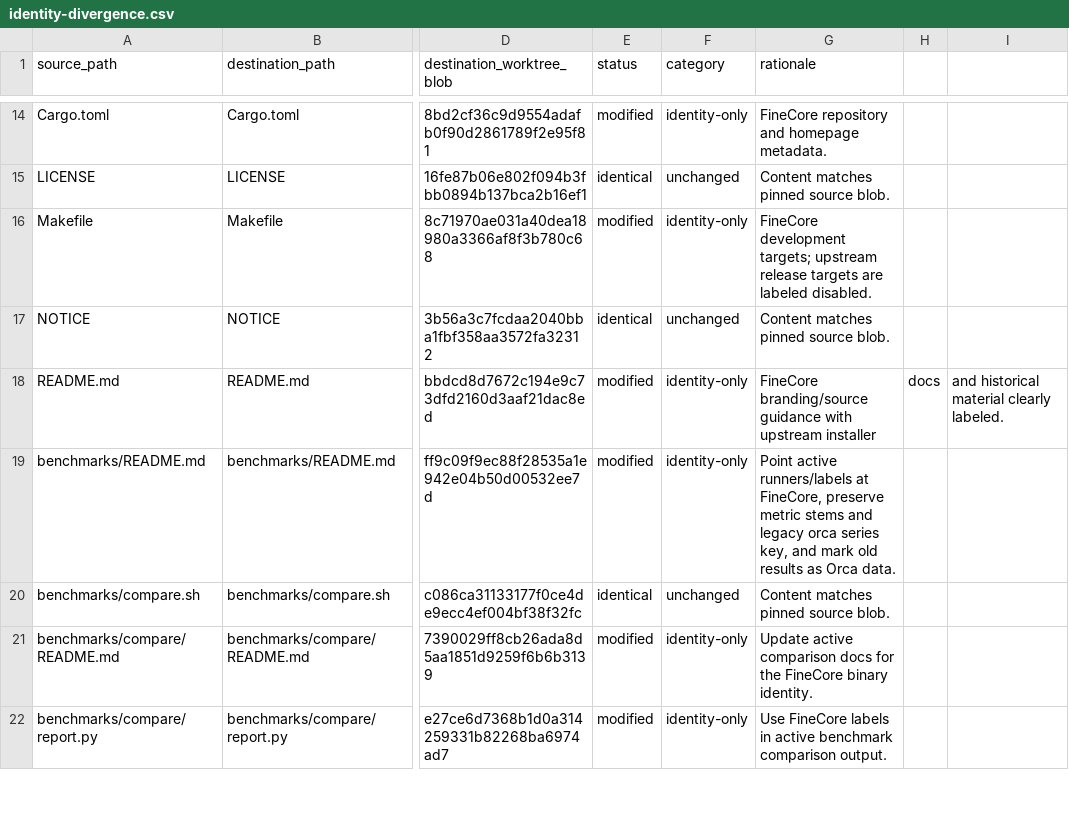
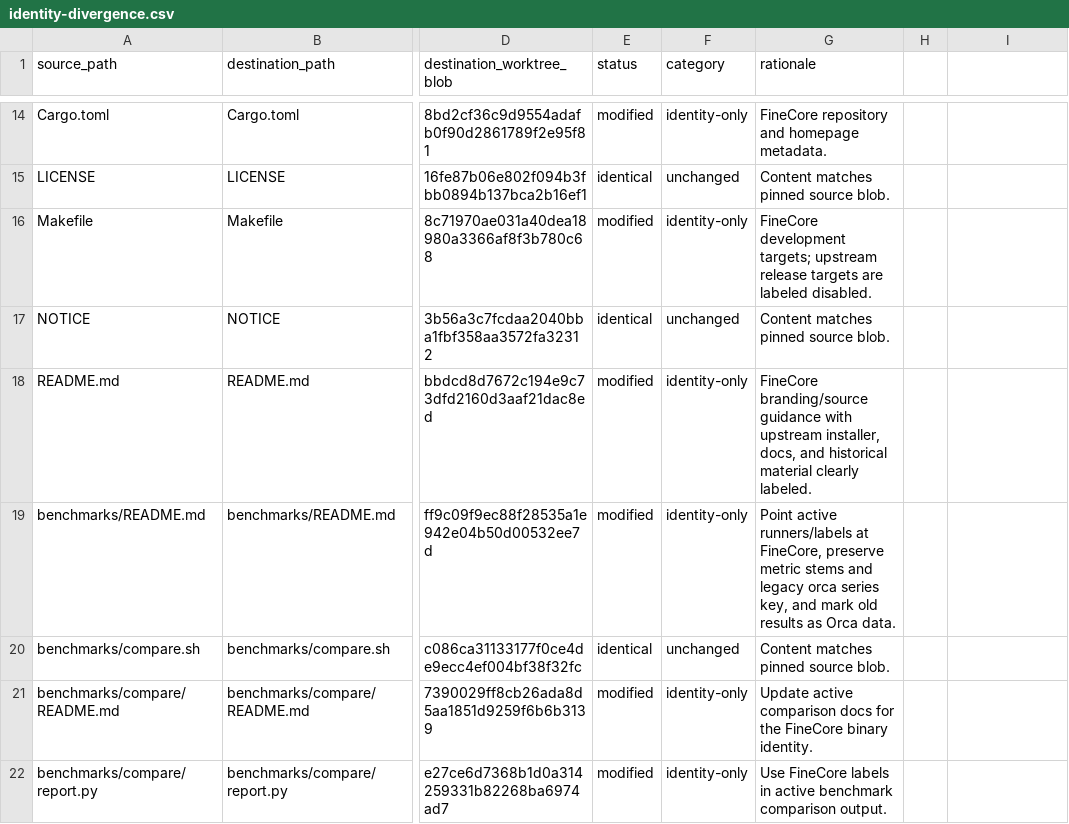
Before and after one commit to oigorbrito/FineCore, a CSV file: docs/identity-divergence.csv, drawn as a sheet; only a part is shown, gaps mark what is left out; the diff names each change by its address in the sheet, - before the commit and + after, or states it on an @@ line.

Commit message:
docs: correct inventory CSV quoting

```diff
--- a/docs/identity-divergence.csv
+++ b/docs/identity-divergence.csv
-G18 (rationale): …with upstream installer
+G18 (rationale): …with upstream installer, docs, and historical material clearly labeled.
-H18: docs
+H18: (empty)
-I18: and historical material clearly labeled.
+I18: (empty)
```
